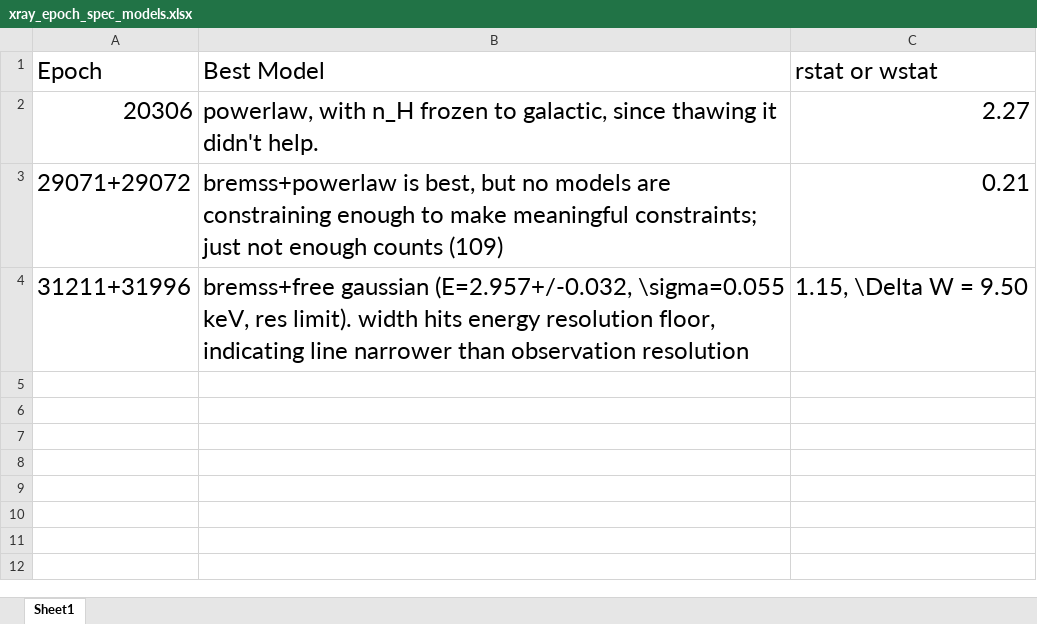
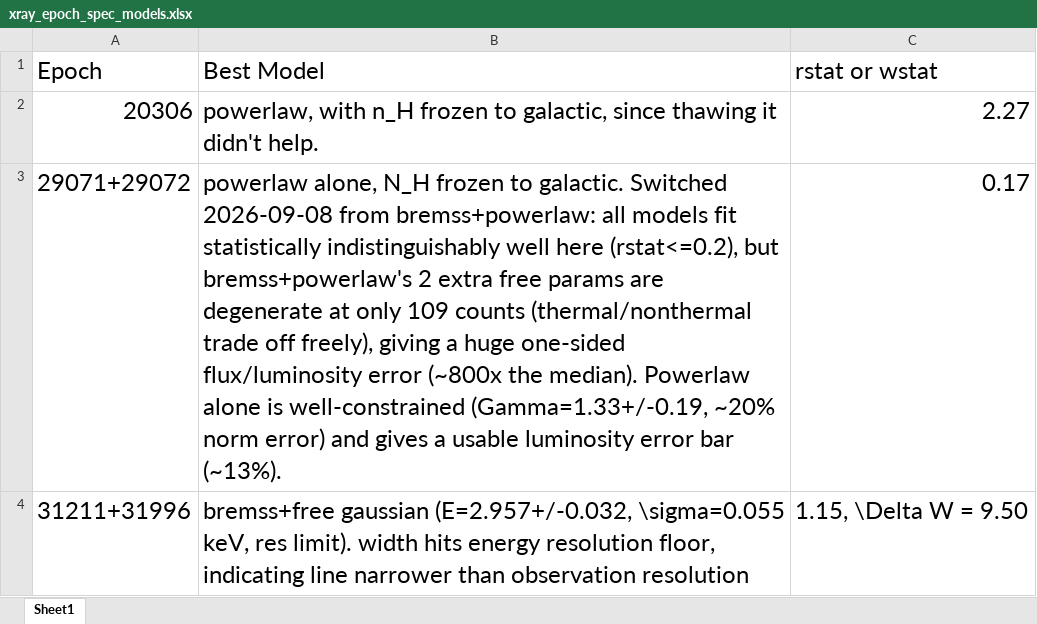
Before and after one commit to AnnikaDeutsch/SN2018ivc_2026, an Excel workbook: xray_epoch_spec_models.xlsx, sheet Sheet1, drawn as a sheet; values as stored, in another font and other column widths than the file's, no borders; the diff names each change by its address in the sheet, - before the commit and + after, or states it on an @@ line.

Commit message:
update lc and spectrum w/ final best fits and values

```diff
--- a/xray_epoch_spec_models.xlsx (sheet Sheet1)
+++ b/xray_epoch_spec_models.xlsx (sheet Sheet1)
-B3 (Best Model): bremss+powerlaw is best, but no models are constraining enough to make meaningful constraints; just not enough counts (109)
+B3 (Best Model): powerlaw alone, N_H frozen to galactic. Switched 2026-09-08 from bremss+powerlaw: all models fit statistically indistinguishably well here (rstat<=0.2), but bremss+powerlaw's 2 extra free params are degenerate at only 109 counts (thermal/nonthermal trade off freely), giving a huge one-sided flux/luminosity error (~800x the median). Powerlaw alone is well-constrained (Gamma=1.33+/-0.19, ~20% norm error) and gives a usable luminosity error bar (~13%).
-C3 (rstat or wstat): 0.21
+C3 (rstat or wstat): 0.17
```
Also changed, not shown: 2 other files.
